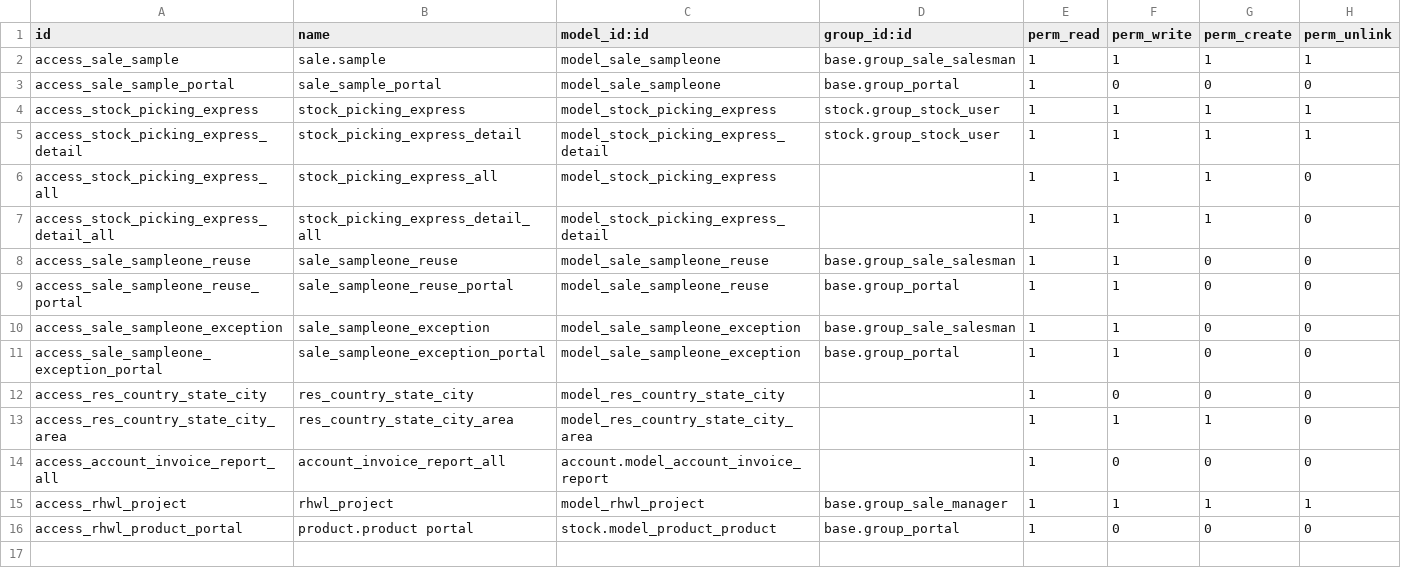
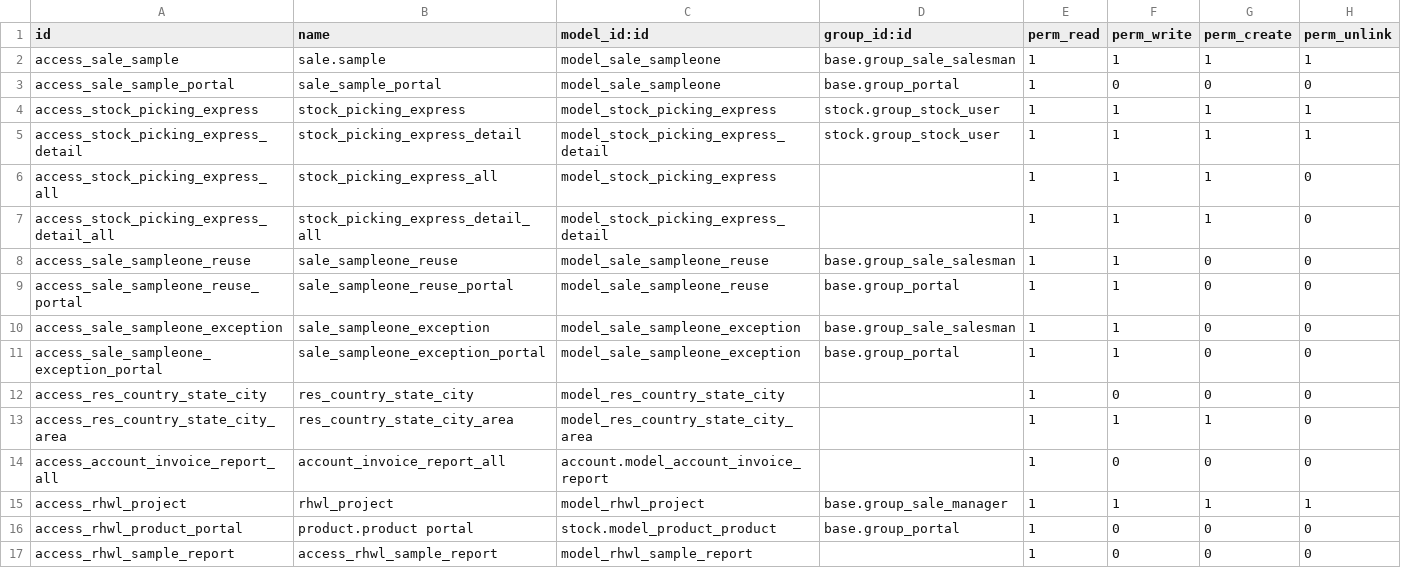
Before and after one commit to vnsofthe/odoo-dev, a CSV file: addons/rhwl/security/ir.model.access.csv, drawn as a sheet.

Commit message:
Update

```diff
--- a/addons/rhwl/security/ir.model.access.csv
+++ b/addons/rhwl/security/ir.model.access.csv
@@ -16 +16,2 @@ access_rhwl_project,rhwl_project,model_rhwl_project,base.group_sale_manager,1,1,
 access_rhwl_product_portal,product.product portal,stock.model_product_product,base.group_portal,1,0,0,0
+access_rhwl_sample_report,access_rhwl_sample_report,model_rhwl_sample_report,,1,0,0,0
```
